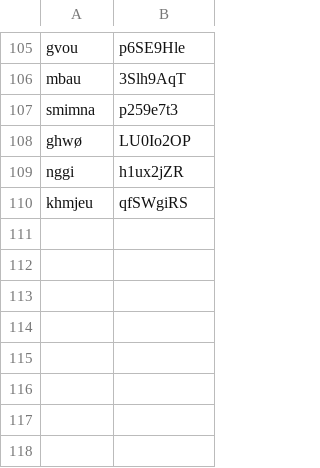
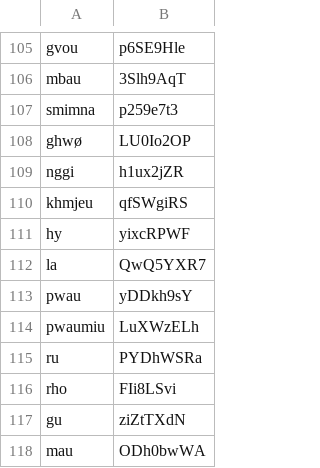
Before and after one commit to connormurphy798/mildredese, a CSV file: lexicon/uid.csv, drawn as a sheet; only a part is shown, gaps mark what is left out.

```diff
--- a/lexicon/uid.csv
+++ b/lexicon/uid.csv
@@ -110 +110,9 @@ nggi,h1ux2jZR
 khmjeu,qfSWgiRS
+hy,yixcRPWF
+la,QwQ5YXR7
+pwau,yDDkh9sY
+pwaumiu,LuXWzELh
+ru,PYDhWSRa
+rho,FIi8LSvi
+gu,ziZtTXdN
+mau,ODh0bwWA
```
Also changed, not shown: 15 other files.
